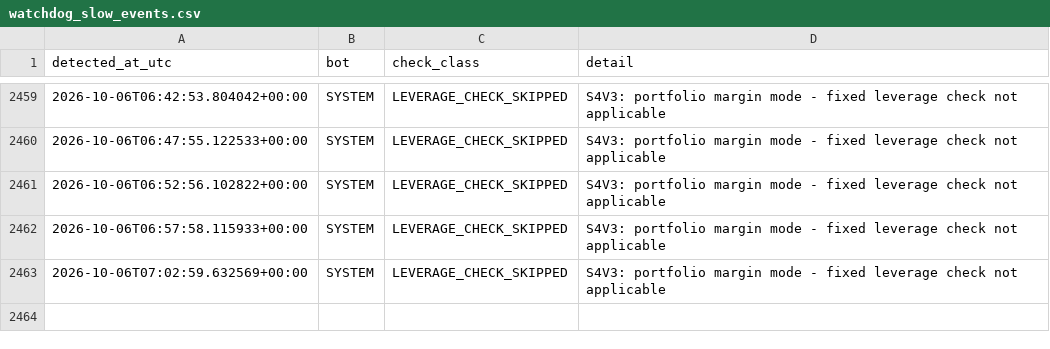
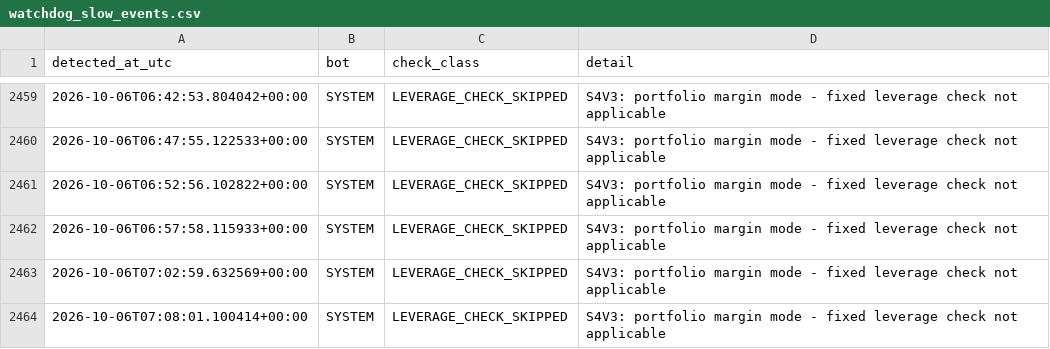
Before and after one commit to anildalabanjan933/crypto_tradingsystem, a CSV file: logs/watchdog_slow_events.csv, drawn as a sheet; only a part is shown, gaps mark what is left out; the diff names each change by its address in the sheet, - before the commit and + after, or states it on an @@ line.

```diff
--- a/logs/watchdog_slow_events.csv
+++ b/logs/watchdog_slow_events.csv
+row 2464: 2026-10-06T07:08:01.100414+00:00 | SYSTEM | LEVERAGE_CHECK_SKIPPED | S4V3: portfolio margin mode - fixed leverage check not applicable
```
Also changed, not shown: 9 other files.
